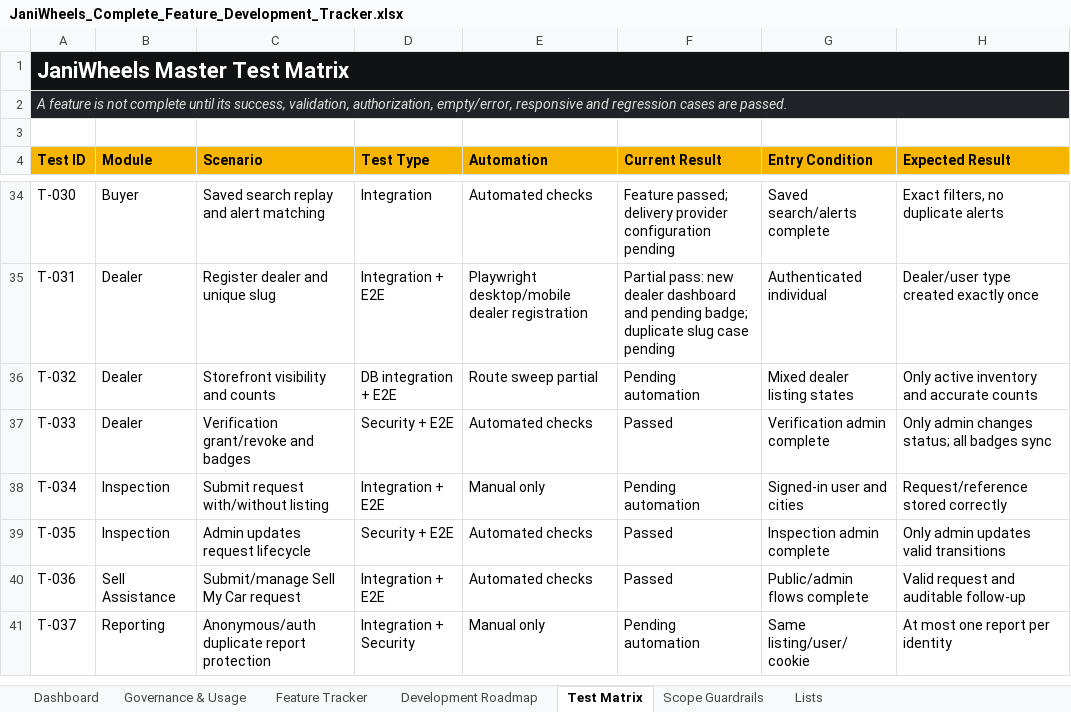
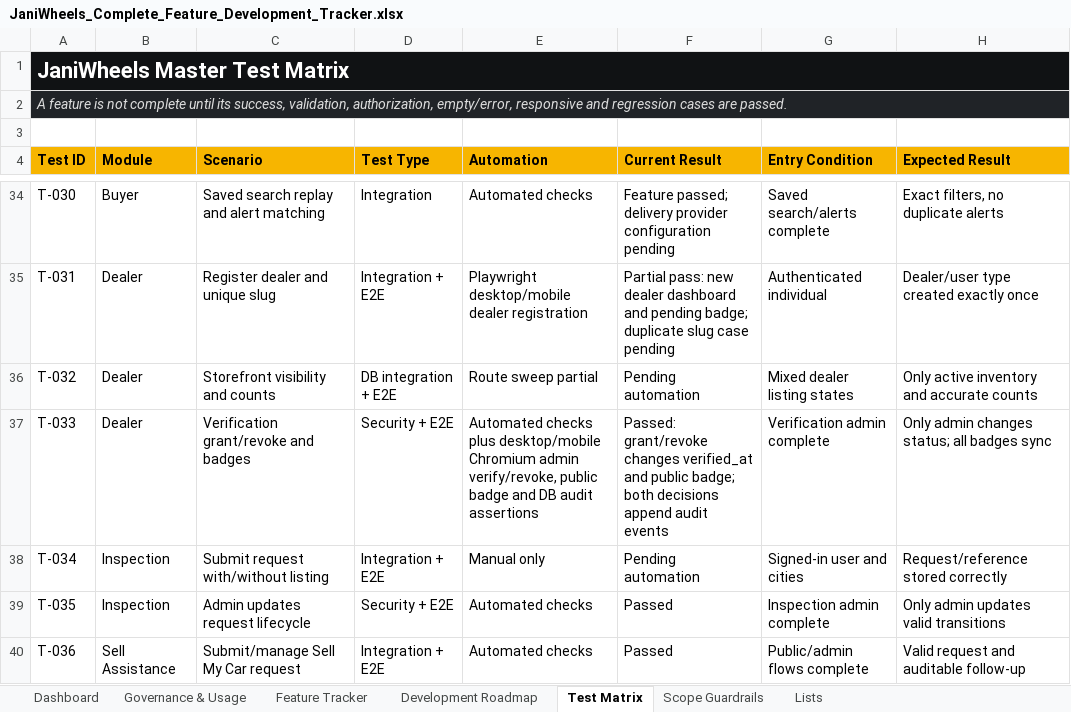
Before and after one commit to Tech-Orbit-Systems/JaniWheels, an Excel workbook: docs/JaniWheels_Complete_Feature_Development_Tracker.xlsx, sheet Test Matrix, drawn as a sheet; only a part is shown, gaps mark what is left out; the shorter side is filled out with more unchanged rows; values as stored, in another font and other column widths than the file's, no borders; table styles not drawn; the diff names each change by its address in the sheet, - before the commit and + after, or states it on an @@ line.

Commit message:
Verify dealer decisions and public badges

```diff
--- a/docs/JaniWheels_Complete_Feature_Development_Tracker.xlsx (sheet Test Matrix)
+++ b/docs/JaniWheels_Complete_Feature_Development_Tracker.xlsx (sheet Test Matrix)
-E37 (Automation): Automated checks
+E37 (Automation): Automated checks plus desktop/mobile Chromium admin verify/revoke, public badge and DB audit assertions
-F37 (Current Result): Passed
+F37 (Current Result): Passed: grant/revoke changes verified_at and public badge; both decisions append audit events
```
Also changed, not shown: sheet Feature Tracker, sheet Governance & Usage, sheet Dashboard, charts or pictures, 1 other file.
